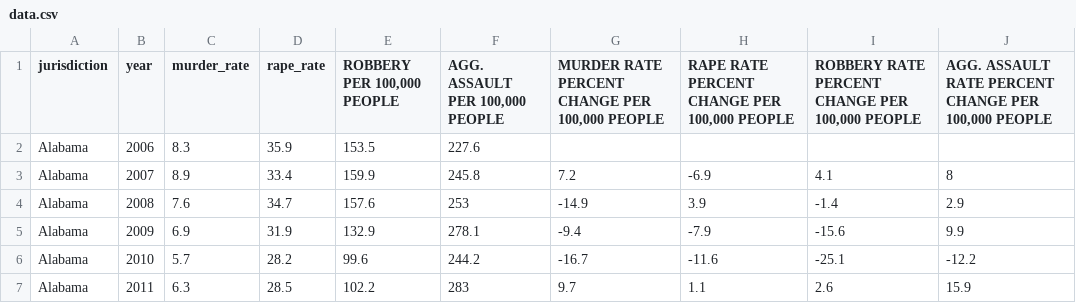
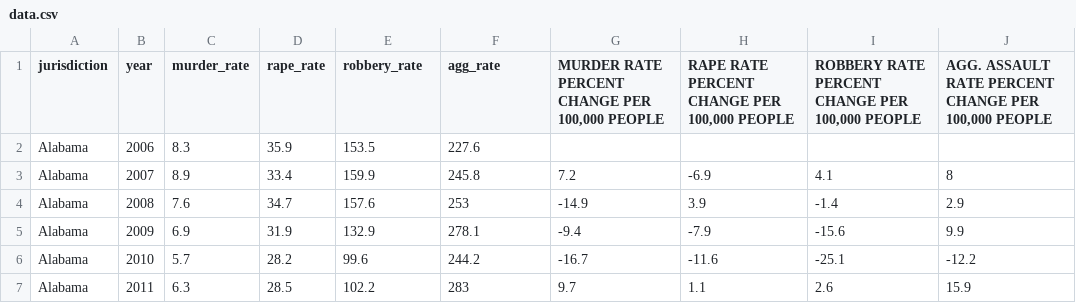
Before and after one commit to A-Tanz/18CSE301J_RA2011003010499, a CSV file: data.csv, drawn as a sheet; only a part is shown.

Commit message:
Update data.csv

```diff
--- a/data.csv
+++ b/data.csv
@@ -1,2 +1,2 @@
-jurisdiction,year,murder_rate,rape_rate,"ROBBERY PER 100,000 PEOPLE","AGG. ASSAULT PER 100,000 PEOPLE","MURDER  RATE PERCENT CHANGE PER 100,000 PEOPLE","RAPE RATE PERCENT CHANGE PER 100,000 PEOPLE","ROBBERY RATE PERCENT CHANGE PER 100,000 PEOPLE","AGG. ASSAULT  RATE PERCENT CHANGE PER 100,000 PEOPLE"
+jurisdiction,year,murder_rate,rape_rate,robbery_rate,agg_rate,"MURDER  RATE PERCENT CHANGE PER 100,000 PEOPLE","RAPE RATE PERCENT CHANGE PER 100,000 PEOPLE","ROBBERY RATE PERCENT CHANGE PER 100,000 PEOPLE","AGG. ASSAULT  RATE PERCENT CHANGE PER 100,000 PEOPLE"
 Alabama,2006,8.3,35.9,153.5,227.6,,,,
```
